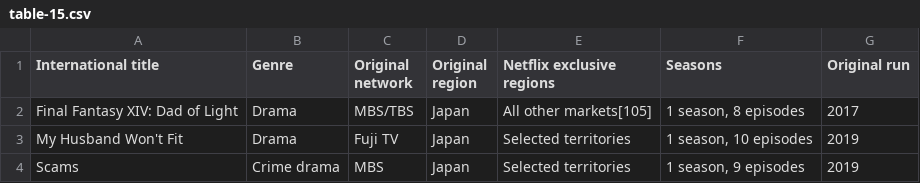
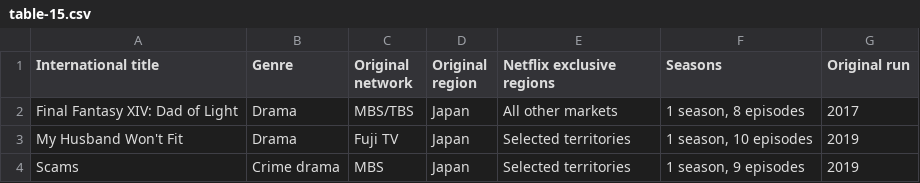
Before and after one commit to Fynn-Mehrens/original-content-eda, a CSV file: datasets/netflix/exclusives/table-15.csv, drawn as a sheet.

Commit message:
Update table-15.csv

```diff
--- a/datasets/netflix/exclusives/table-15.csv
+++ b/datasets/netflix/exclusives/table-15.csv
@@ -1,3 +1,3 @@
 International title,Genre,Original network,Original region,Netflix exclusive regions,Seasons,Original run
-Final Fantasy XIV: Dad of Light,Drama,MBS/TBS,Japan,All other markets[105],"1 season, 8 episodes",2017
+Final Fantasy XIV: Dad of Light,Drama,MBS/TBS,Japan,All other markets,"1 season, 8 episodes",2017
 My Husband Won't Fit,Drama,Fuji TV,Japan,Selected territories,"1 season, 10 episodes",2019
```
